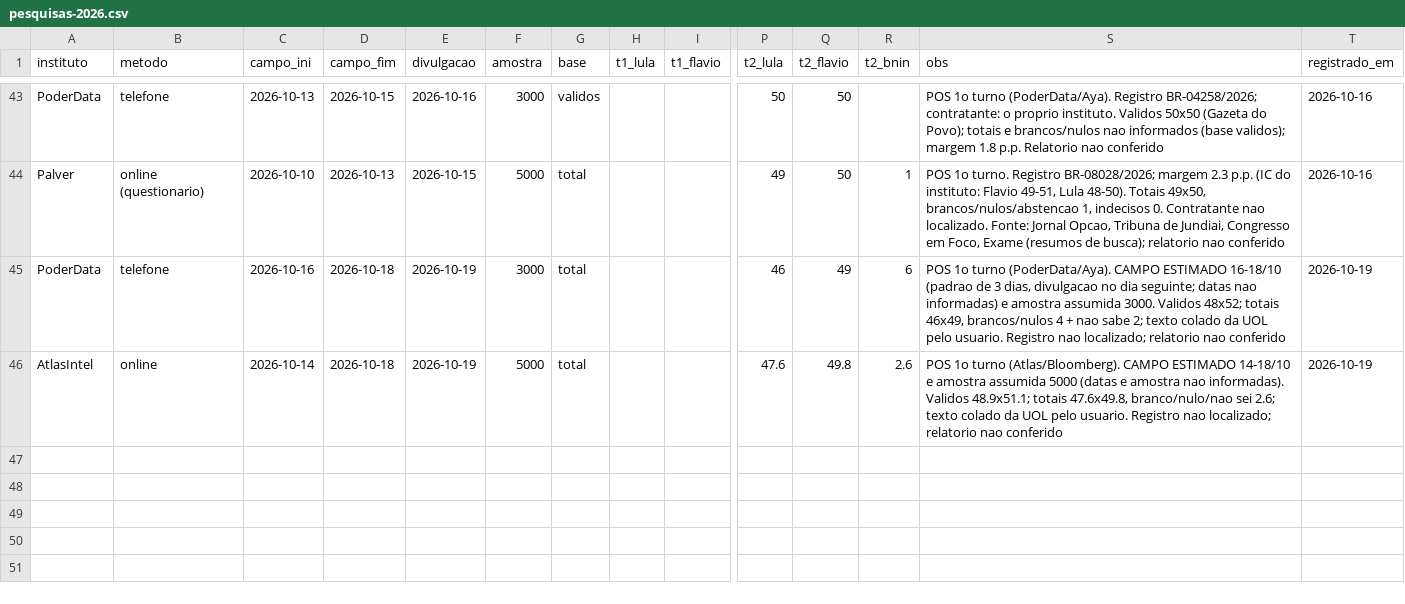
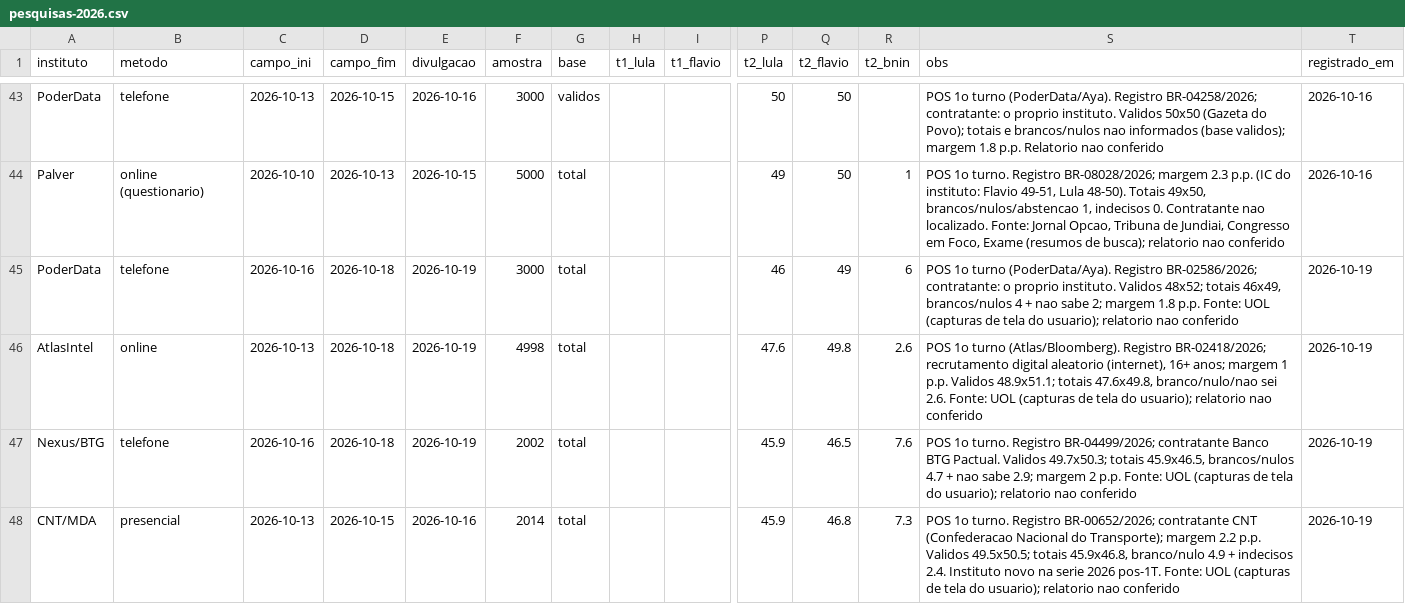
Before and after one commit to mtgr18977/sassamaruEleicoes26, a CSV file: datasets/pesquisas-2026.csv, drawn as a sheet; only a part is shown, gaps mark what is left out; rows hold the shown columns only; the diff names each change by its address in the sheet, - before the commit and + after, or states it on an @@ line.

```diff
--- a/datasets/pesquisas-2026.csv
+++ b/datasets/pesquisas-2026.csv
-S45 (obs): …turno (PoderData/Aya). CAMPO ESTIMADO 16-18/10 (padrao de 3 dias, divulgacao no dia seguinte; datas nao informadas) e amostra assumida 3000. Validos 48x52; totais 46x49, brancos/nulos 4 + nao sabe 2; texto colado da UOL pelo usuario. Registro nao localizado; relatorio nao…
+S45 (obs): …turno (PoderData/Aya). Registro BR-02586/2026; contratante: o proprio instituto. Validos 48x52; totais 46x49, brancos/nulos 4 + nao sabe 2; margem 1.8 p.p. Fonte: UOL (capturas de tela do usuario); relatorio nao…
-C46 (campo_ini): 2026-10-14
+C46 (campo_ini): 2026-10-13
-F46 (amostra): 5000
+F46 (amostra): 4998
-S46 (obs): …turno (Atlas/Bloomberg). CAMPO ESTIMADO 14-18/10 e amostra assumida 5000 (datas e amostra nao informadas). Validos 48.9x51.1; totais 47.6x49.8, branco/nulo/nao sei 2.6; texto colado da UOL pelo usuario. Registro nao localizado; relatorio nao…
+S46 (obs): …turno (Atlas/Bloomberg). Registro BR-02418/2026; recrutamento digital aleatorio (internet), 16+ anos; margem 1 p.p. Validos 48.9x51.1; totais 47.6x49.8, branco/nulo/nao sei 2.6. Fonte: UOL (capturas de tela do usuario); relatorio nao…
+row 47: Nexus/BTG | telefone | 2026-10-16 | 2026-10-18 | 2026-10-19 | 2002 | total |  |  | 45.9 | 46.5 | 7.6 | POS 1o turno. Registro BR-04499/2026; contratante Banco BTG Pactual. Validos 49.7x50.3; totais 45.9x46.5, brancos/nulos 4.7 + nao sabe 2.9; margem 2 p.p. Fonte: UOL (capturas de tela do usuario); relatorio nao conferido | 2026-10-19
+row 48: CNT/MDA | presencial | 2026-10-13 | 2026-10-15 | 2026-10-16 | 2014 | total |  |  | 45.9 | 46.8 | 7.3 | POS 1o turno. Registro BR-00652/2026; contratante CNT (Confederacao Nacional do Transporte); margem 2.2 p.p. Validos 49.5x50.5; totais 45.9x46.8, branco/nulo 4.9 + indecisos 2.4. Instituto novo na serie 2026 pos-1T. Fonte: UOL (capturas de tela do usuario); relatorio nao conferido | 2026-10-19
```
Also changed, not shown: datasets/pesquisas-2turno-pos-1t-2026.csv, modelos/previsao-capitais-turno2.csv, 8 other files.
